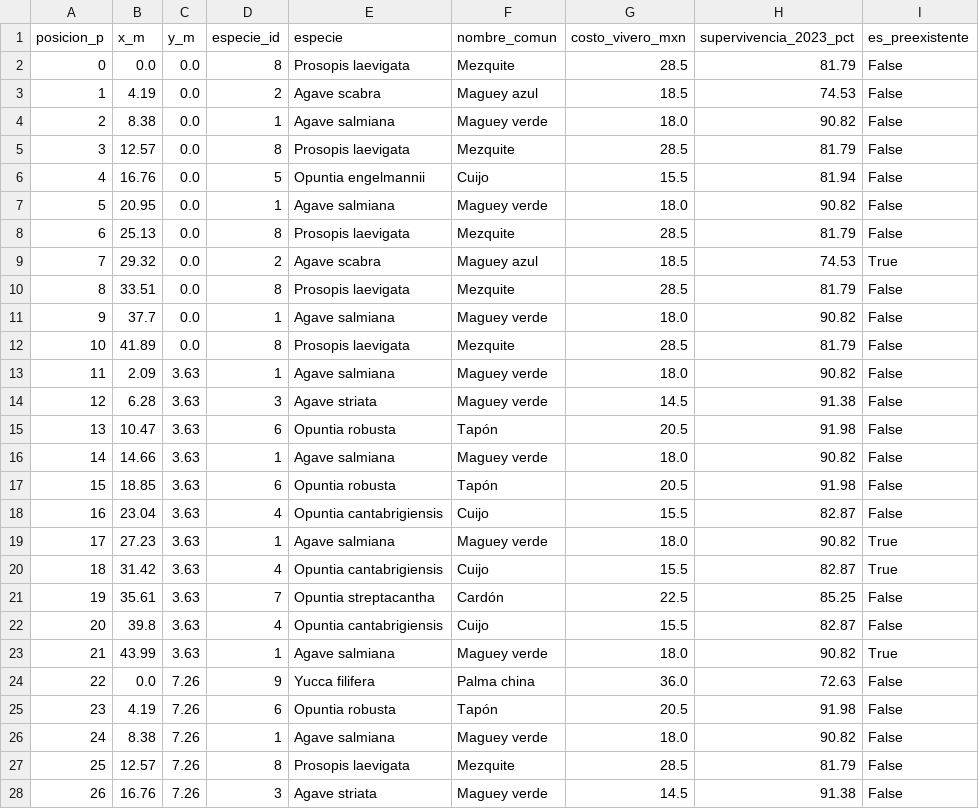
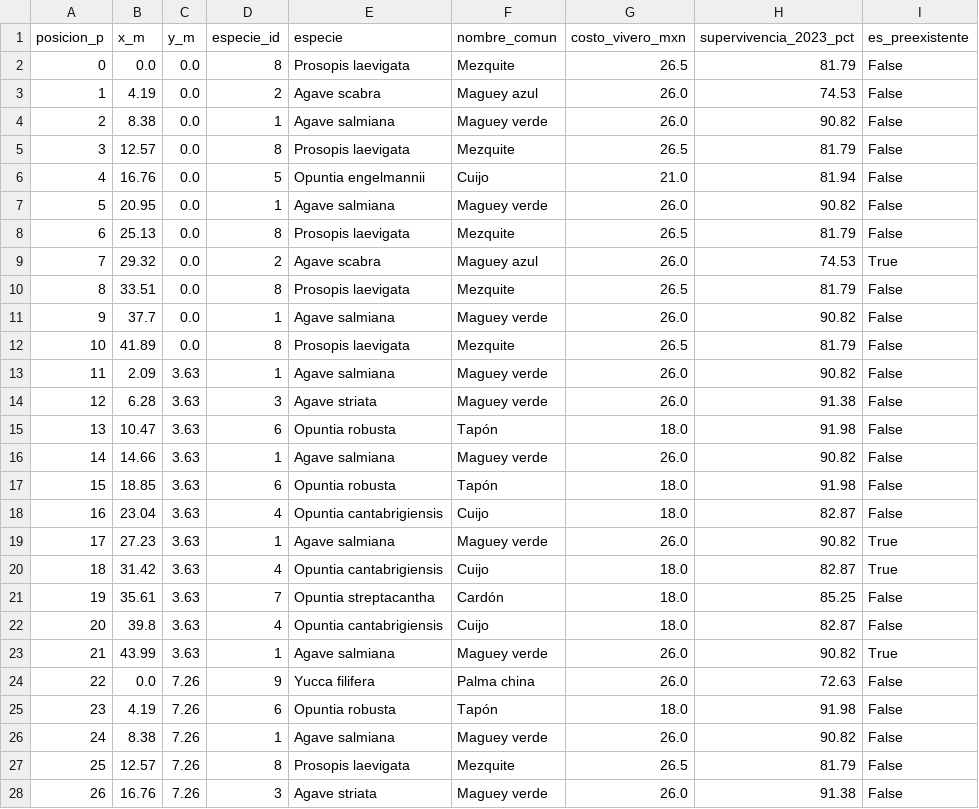
Before and after one commit to Eugenioxss/REFORESTATHON, a CSV file: scripts/outputs/asignacion_optima_2d_holgura_5pct.csv, drawn as a sheet; only a part is shown; the diff covers the shown part only.

```diff
--- a/scripts/outputs/asignacion_optima_2d_holgura_5pct.csv
+++ b/scripts/outputs/asignacion_optima_2d_holgura_5pct.csv
@@ -1,28 +1,28 @@
 posicion_p,x_m,y_m,especie_id,especie,nombre_comun,costo_vivero_mxn,supervivencia_2023_pct,es_preexistente
-0,0.0,0.0,8,Prosopis laevigata,Mezquite,28.5,81.79,False
-1,4.19,0.0,2,Agave scabra,Maguey azul,18.5,74.53,False
-2,8.38,0.0,1,Agave salmiana,Maguey verde,18.0,90.82,False
-3,12.57,0.0,8,Prosopis laevigata,Mezquite,28.5,81.79,False
-4,16.76,0.0,5,Opuntia engelmannii,Cuijo,15.5,81.94,False
-5,20.95,0.0,1,Agave salmiana,Maguey verde,18.0,90.82,False
-6,25.13,0.0,8,Prosopis laevigata,Mezquite,28.5,81.79,False
-7,29.32,0.0,2,Agave scabra,Maguey azul,18.5,74.53,True
-8,33.51,0.0,8,Prosopis laevigata,Mezquite,28.5,81.79,False
-9,37.7,0.0,1,Agave salmiana,Maguey verde,18.0,90.82,False
-10,41.89,0.0,8,Prosopis laevigata,Mezquite,28.5,81.79,False
-11,2.09,3.63,1,Agave salmiana,Maguey verde,18.0,90.82,False
-12,6.28,3.63,3,Agave striata,Maguey verde,14.5,91.38,False
-13,10.47,3.63,6,Opuntia robusta,Tapón,20.5,91.98,False
-14,14.66,3.63,1,Agave salmiana,Maguey verde,18.0,90.82,False
-15,18.85,3.63,6,Opuntia robusta,Tapón,20.5,91.98,False
-16,23.04,3.63,4,Opuntia cantabrigiensis,Cuijo,15.5,82.87,False
-17,27.23,3.63,1,Agave salmiana,Maguey verde,18.0,90.82,True
-18,31.42,3.63,4,Opuntia cantabrigiensis,Cuijo,15.5,82.87,True
-19,35.61,3.63,7,Opuntia streptacantha,Cardón,22.5,85.25,False
-20,39.8,3.63,4,Opuntia cantabrigiensis,Cuijo,15.5,82.87,False
-21,43.99,3.63,1,Agave salmiana,Maguey verde,18.0,90.82,True
-22,0.0,7.26,9,Yucca filifera,Palma china,36.0,72.63,False
-23,4.19,7.26,6,Opuntia robusta,Tapón,20.5,91.98,False
-24,8.38,7.26,1,Agave salmiana,Maguey verde,18.0,90.82,False
-25,12.57,7.26,8,Prosopis laevigata,Mezquite,28.5,81.79,False
-26,16.76,7.26,3,Agave striata,Maguey verde,14.5,91.38,False
+0,0.0,0.0,8,Prosopis laevigata,Mezquite,26.5,81.79,False
+1,4.19,0.0,2,Agave scabra,Maguey azul,26.0,74.53,False
+2,8.38,0.0,1,Agave salmiana,Maguey verde,26.0,90.82,False
+3,12.57,0.0,8,Prosopis laevigata,Mezquite,26.5,81.79,False
+4,16.76,0.0,5,Opuntia engelmannii,Cuijo,21.0,81.94,False
+5,20.95,0.0,1,Agave salmiana,Maguey verde,26.0,90.82,False
+6,25.13,0.0,8,Prosopis laevigata,Mezquite,26.5,81.79,False
+7,29.32,0.0,2,Agave scabra,Maguey azul,26.0,74.53,True
+8,33.51,0.0,8,Prosopis laevigata,Mezquite,26.5,81.79,False
+9,37.7,0.0,1,Agave salmiana,Maguey verde,26.0,90.82,False
+10,41.89,0.0,8,Prosopis laevigata,Mezquite,26.5,81.79,False
+11,2.09,3.63,1,Agave salmiana,Maguey verde,26.0,90.82,False
+12,6.28,3.63,3,Agave striata,Maguey verde,26.0,91.38,False
+13,10.47,3.63,6,Opuntia robusta,Tapón,18.0,91.98,False
+14,14.66,3.63,1,Agave salmiana,Maguey verde,26.0,90.82,False
+15,18.85,3.63,6,Opuntia robusta,Tapón,18.0,91.98,False
+16,23.04,3.63,4,Opuntia cantabrigiensis,Cuijo,18.0,82.87,False
+17,27.23,3.63,1,Agave salmiana,Maguey verde,26.0,90.82,True
+18,31.42,3.63,4,Opuntia cantabrigiensis,Cuijo,18.0,82.87,True
+19,35.61,3.63,7,Opuntia streptacantha,Cardón,18.0,85.25,False
+20,39.8,3.63,4,Opuntia cantabrigiensis,Cuijo,18.0,82.87,False
+21,43.99,3.63,1,Agave salmiana,Maguey verde,26.0,90.82,True
+22,0.0,7.26,9,Yucca filifera,Palma china,26.0,72.63,False
+23,4.19,7.26,6,Opuntia robusta,Tapón,18.0,91.98,False
+24,8.38,7.26,1,Agave salmiana,Maguey verde,26.0,90.82,False
+25,12.57,7.26,8,Prosopis laevigata,Mezquite,26.5,81.79,False
+26,16.76,7.26,3,Agave striata,Maguey verde,26.0,91.38,False
```
Also changed, not shown: 39 edited cells elsewhere in this file, scripts/outputs/asignacion_optima_2d.csv, scripts/outputs/asignacion_optima_2d_holgura_0pct.csv, 41 other files.
